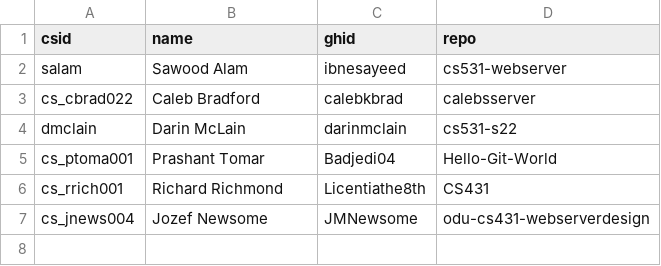
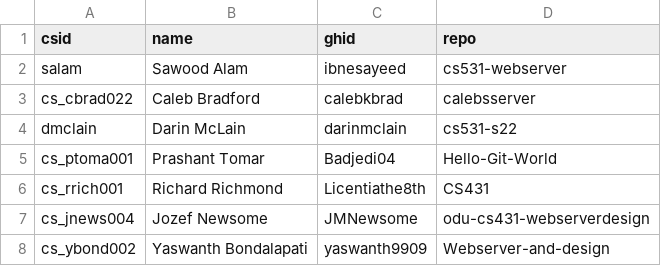
Before and after one commit to cs531-f22/cs531-f22.github.io, a CSV file: _data/members.csv, drawn as a sheet; the diff names each change by its address in the sheet, - before the commit and + after, or states it on an @@ line.

Commit message:
Add Yaswanth to members list

```diff
--- a/_data/members.csv
+++ b/_data/members.csv
+row 8: cs_ybond002 | Yaswanth Bondalapati | yaswanth9909 | Webserver-and-design
```
